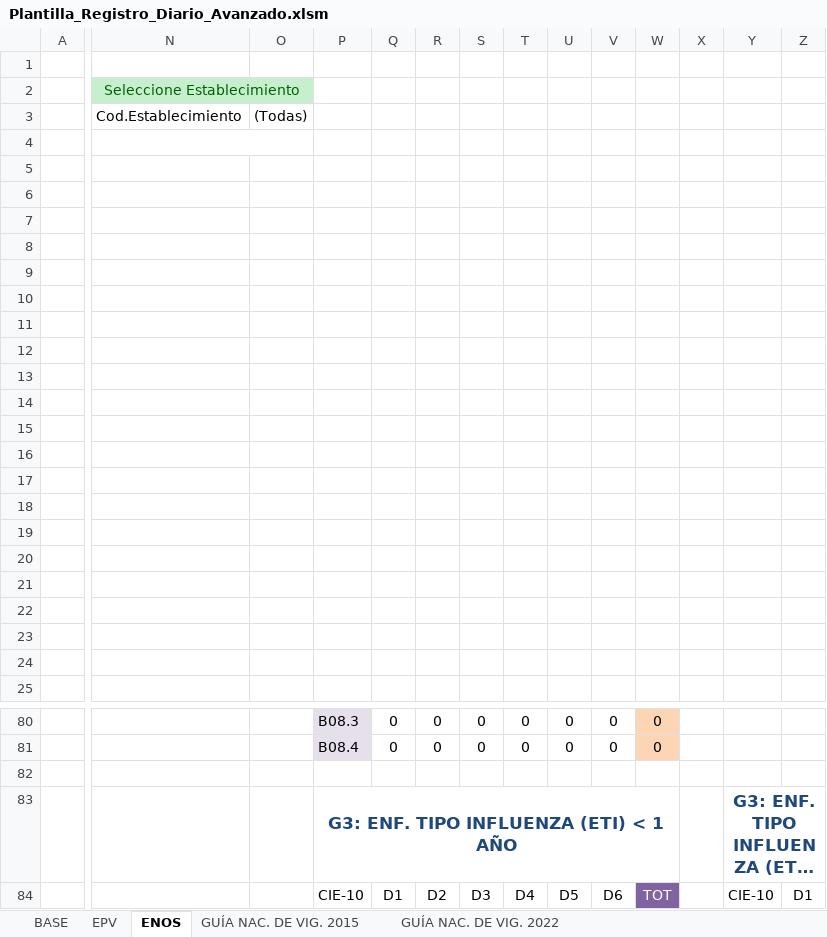
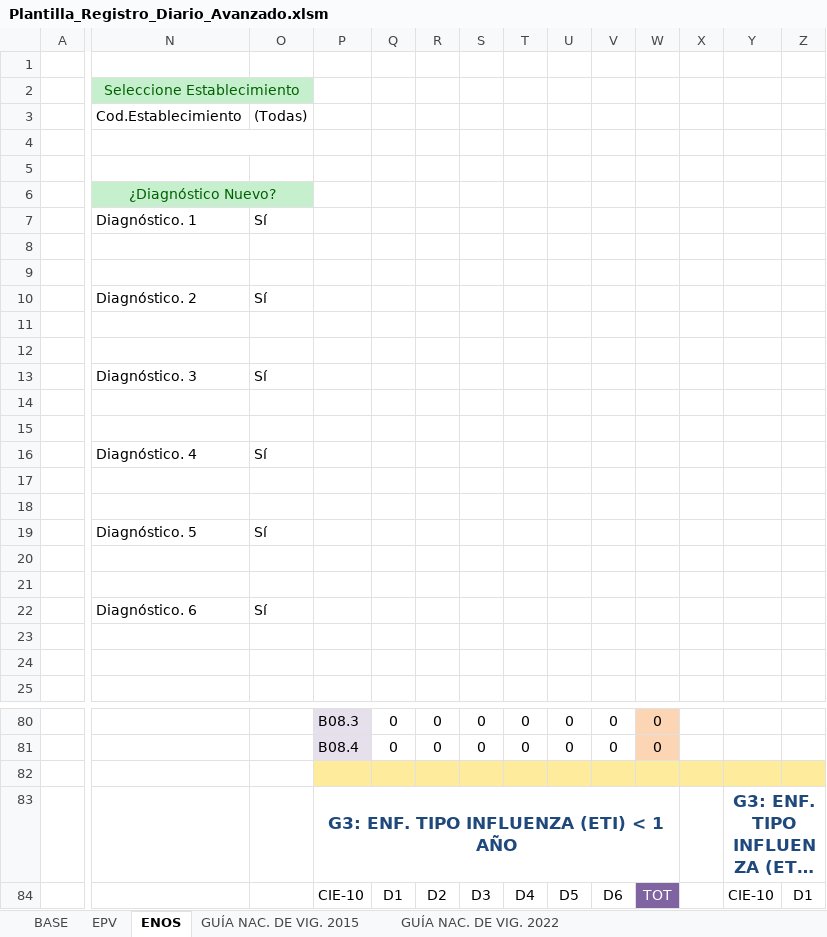
Before and after one commit to Elieser007/HIS-Downloader, an Excel workbook: Plantilla_Registro_Diario_Avanzado.xlsm, sheet ENOS, drawn as a sheet; only a part is shown, gaps mark what is left out; long unchanged cells end in …; values as stored, in another font and other column widths than the file's, no borders; conditional formats and table styles not drawn; the diff covers the shown part only; the diff names each change by its address in the sheet, - before the commit and + after, or states it on an @@ line.

Commit message:
added filter New Diagnostics

```diff
--- a/Plantilla_Registro_Diario_Avanzado.xlsm (sheet ENOS)
+++ b/Plantilla_Registro_Diario_Avanzado.xlsm (sheet ENOS)
-N6 (Diagnóstico. 1): (empty)
+N6 (Diagnóstico. 1): ¿Diagnóstico Nuevo?
-N6 fill: none
+N6 fill: #C6EFCE
+N6:O6 merged
-N7: (empty)
+N7: Diagnóstico. 1
-O7: (empty)
+O7: Sí
-N10 (Diagnóstico. 1): (empty)
+N10 (Diagnóstico. 1): Diagnóstico. 2
-O10 (Sí): (empty)
+O10 (Sí): Sí
-N13 (Diagnóstico. 1): (empty)
+N13 (Diagnóstico. 1): Diagnóstico. 3
-O13 (Sí): (empty)
+O13 (Sí): Sí
-N16 (Diagnóstico. 1): (empty)
+N16 (Diagnóstico. 1): Diagnóstico. 4
-O16 (Sí): (empty)
+O16 (Sí): Sí
-N19 (Diagnóstico. 1): (empty)
+N19 (Diagnóstico. 1): Diagnóstico. 5
-O19 (Sí): (empty)
+O19 (Sí): Sí
-N22 (Diagnóstico. 1): (empty)
+N22 (Diagnóstico. 1): Diagnóstico. 6
-O22 (Sí): (empty)
+O22 (Sí): Sí
-P82:Z82 fill: none
+P82:Z82 fill: #FFEB9C
```
Also changed, not shown: cell formats elsewhere in this sheet, sheet BASE.
